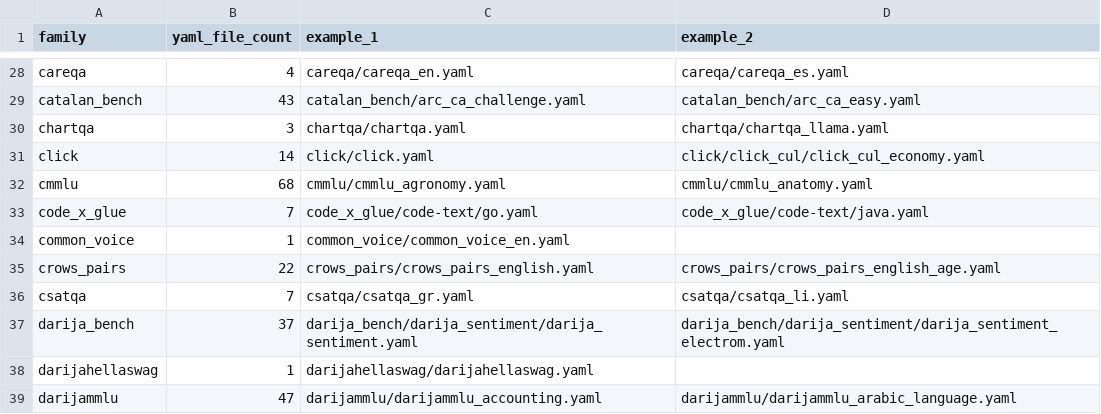
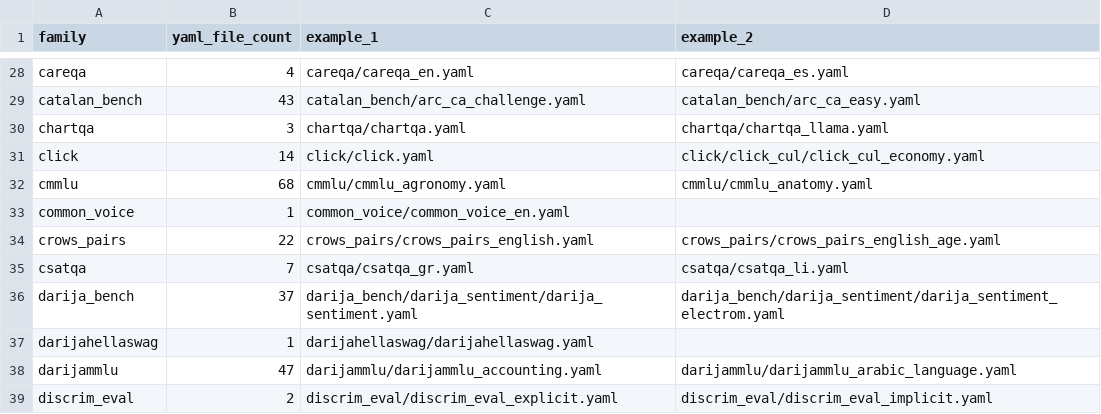
Before and after one commit to ModelCloud/Evalution, a CSV file: missing.csv, drawn as a sheet; only a part is shown, gaps mark what is left out; the shorter side is filled out with more unchanged rows.

Commit message:
add: code_x_glue

```diff
--- a/missing.csv
+++ b/missing.csv
@@ -32,3 +32,2 @@ click,14,click/click.yaml,click/click_cul/click_cul_economy.yaml
 cmmlu,68,cmmlu/cmmlu_agronomy.yaml,cmmlu/cmmlu_anatomy.yaml
-code_x_glue,7,code_x_glue/code-text/go.yaml,code_x_glue/code-text/java.yaml
 common_voice,1,common_voice/common_voice_en.yaml,
```
Also changed, not shown: 13 other files.
